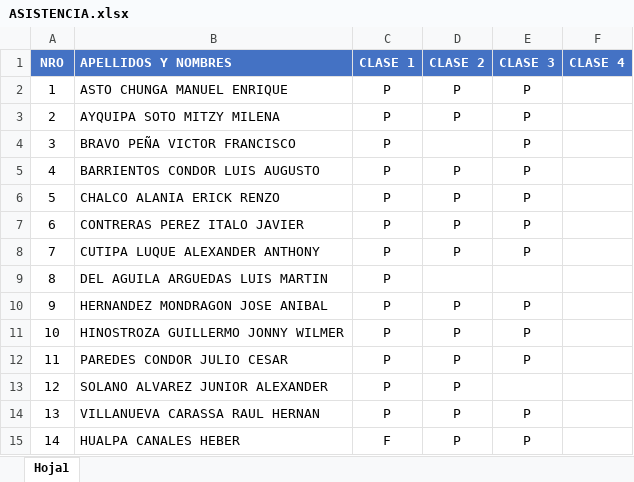
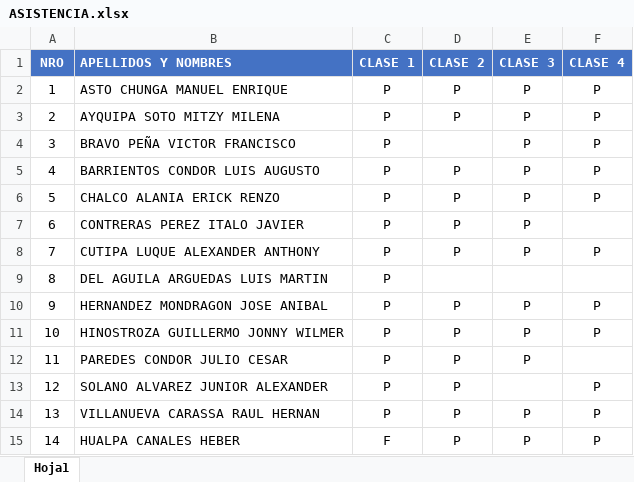
Before and after one commit to gcoronelc/SISTUNI-ORACLE-SQL-005, an Excel workbook: ASISTENCIA.xlsx, sheet Hoja1, drawn as a sheet; values as stored, in another font and other column widths than the file's, no borders; the diff names each change by its address in the sheet, - before the commit and + after, or states it on an @@ line.

Commit message:
Clase 04

```diff
--- a/ASISTENCIA.xlsx (sheet Hoja1)
+++ b/ASISTENCIA.xlsx (sheet Hoja1)
-F2:F6 (CLASE 4): (empty)
+F2:F6 (CLASE 4): P
-F8 (CLASE 4): (empty)
+F8 (CLASE 4): P
-F10:F11 (CLASE 4): (empty)
+F10:F11 (CLASE 4): P
-F13:F15 (CLASE 4): (empty)
+F13:F15 (CLASE 4): P
```
Also changed, not shown: 42 other files.
